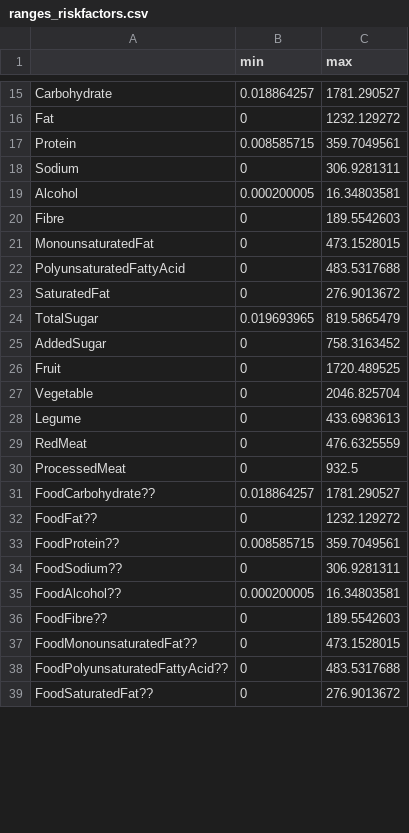
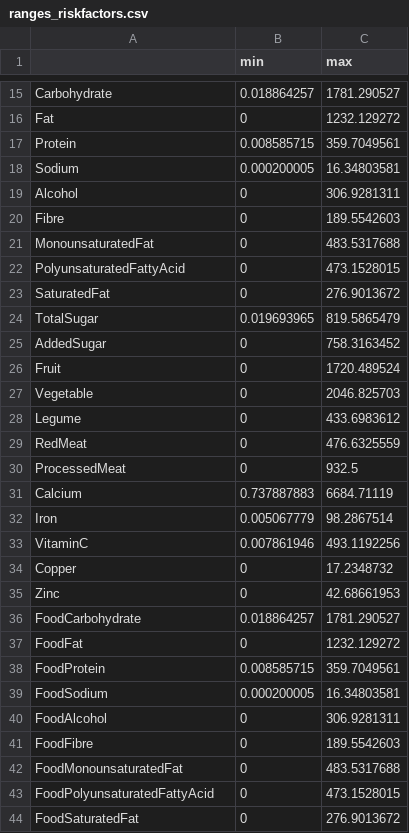
Before and after one commit to imperialCHEPI/healthgps-examples, a CSV file: KevinHall_FINCH/ranges_riskfactors.csv, drawn as a sheet; only a part is shown, gaps mark what is left out; the diff covers the shown part only.

```diff
--- a/KevinHall_FINCH/ranges_riskfactors.csv
+++ b/KevinHall_FINCH/ranges_riskfactors.csv
@@ -17,7 +17,7 @@ Fat,0,1232.129272
 Protein,0.008585715,359.7049561
-Sodium,0,306.9281311
-Alcohol,0.000200005,16.34803581
+Sodium,0.000200005,16.34803581
+Alcohol,0,306.9281311
 Fibre,0,189.5542603
-MonounsaturatedFat,0,473.1528015
-PolyunsaturatedFattyAcid,0,483.5317688
+MonounsaturatedFat,0,483.5317688
+PolyunsaturatedFattyAcid,0,473.1528015
 SaturatedFat,0,276.9013672
@@ -25,15 +25,20 @@ TotalSugar,0.019693965,819.5865479
 AddedSugar,0,758.3163452
-Fruit,0,1720.489525
-Vegetable,0,2046.825704
-Legume,0,433.6983613
+Fruit,0,1720.489524
+Vegetable,0,2046.825703
+Legume,0,433.6983612
 RedMeat,0,476.6325559
 ProcessedMeat,0,932.5
-FoodCarbohydrate??,0.018864257,1781.290527
-FoodFat??,0,1232.129272
-FoodProtein??,0.008585715,359.7049561
-FoodSodium??,0,306.9281311
-FoodAlcohol??,0.000200005,16.34803581
-FoodFibre??,0,189.5542603
-FoodMonounsaturatedFat??,0,473.1528015
-FoodPolyunsaturatedFattyAcid??,0,483.5317688
-FoodSaturatedFat??,0,276.9013672
+Calcium,0.737887883,6684.71119
+Iron,0.005067779,98.2867514
+VitaminC,0.007861946,493.1192256
+Copper,0,17.2348732
+Zinc,0,42.68661953
+FoodCarbohydrate,0.018864257,1781.290527
+FoodFat,0,1232.129272
+FoodProtein,0.008585715,359.7049561
+FoodSodium,0.000200005,16.34803581
+FoodAlcohol,0,306.9281311
+FoodFibre,0,189.5542603
+FoodMonounsaturatedFat,0,483.5317688
+FoodPolyunsaturatedFattyAcid,0,473.1528015
+FoodSaturatedFat,0,276.9013672
```
Also changed, not shown: 5 added rows and 9 edited cells elsewhere in this file, KevinHall_FINCH/Finch_residual_policy_covariance.csv, KevinHall_FINCH/Finch_residual_risk_factor_correlation.csv, 11 other files.
